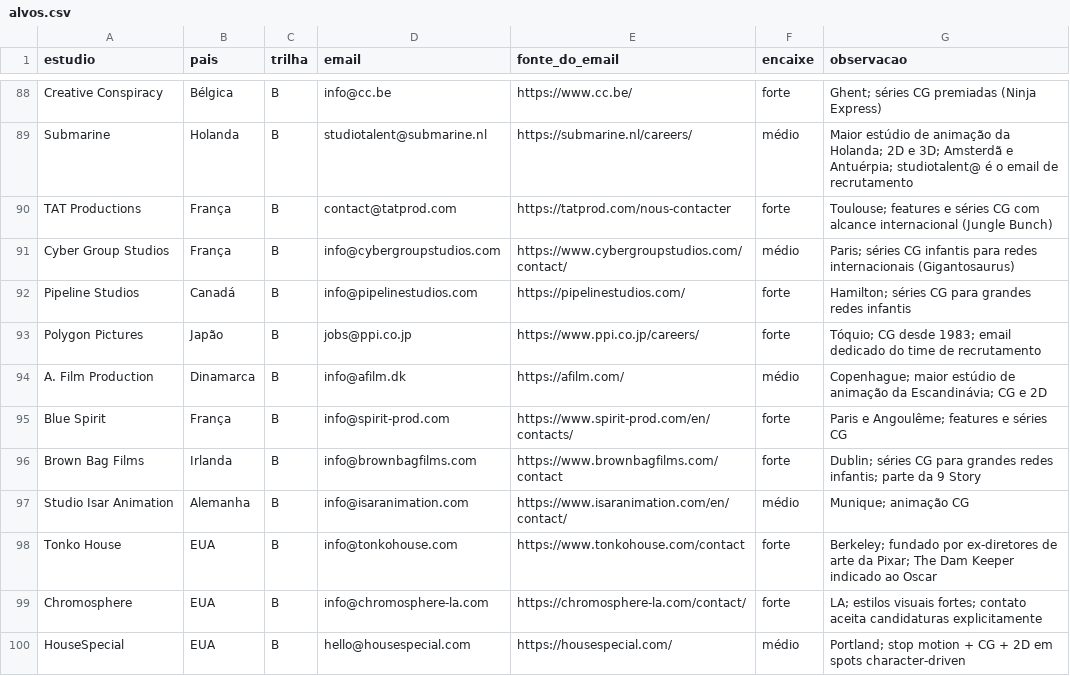
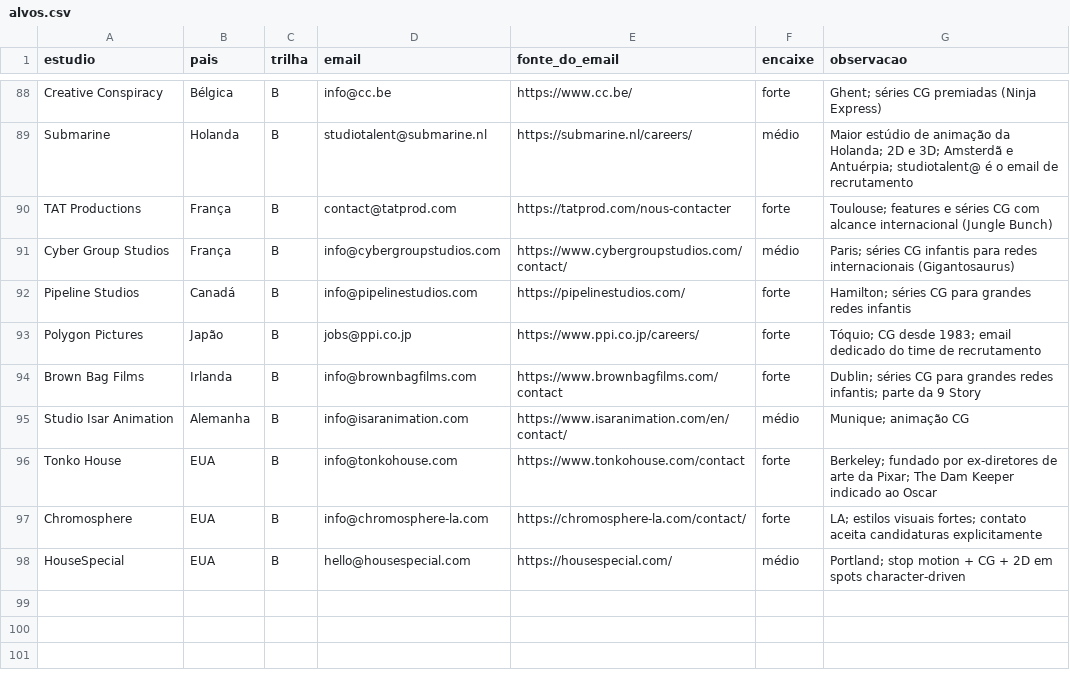
Before and after one commit to vinicavalcntiart/workbenchMA, a CSV file: alvos.csv, drawn as a sheet; only a part is shown, gaps mark what is left out.

```diff
--- a/alvos.csv
+++ b/alvos.csv
@@ -93,4 +93,2 @@ Pipeline Studios,Canadá,B,info@pipelinestudios.com,https://pipelinestudios.com/
 Polygon Pictures,Japão,B,jobs@ppi.co.jp,https://www.ppi.co.jp/careers/,forte,Tóquio; CG desde 1983; email dedicado do time de recrutamento
-A. Film Production,Dinamarca,B,info@afilm.dk,https://afilm.com/,médio,Copenhague; maior estúdio de animação da Escandinávia; CG e 2D
-Blue Spirit,França,B,info@spirit-prod.com,https://www.spirit-prod.com/en/contacts/,forte,Paris e Angoulême; features e séries CG
 Brown Bag Films,Irlanda,B,info@brownbagfilms.com,https://www.brownbagfilms.com/contact,forte,Dublin; séries CG para grandes redes infantis; parte da 9 Story
```
Also changed, not shown: 4 other files.
